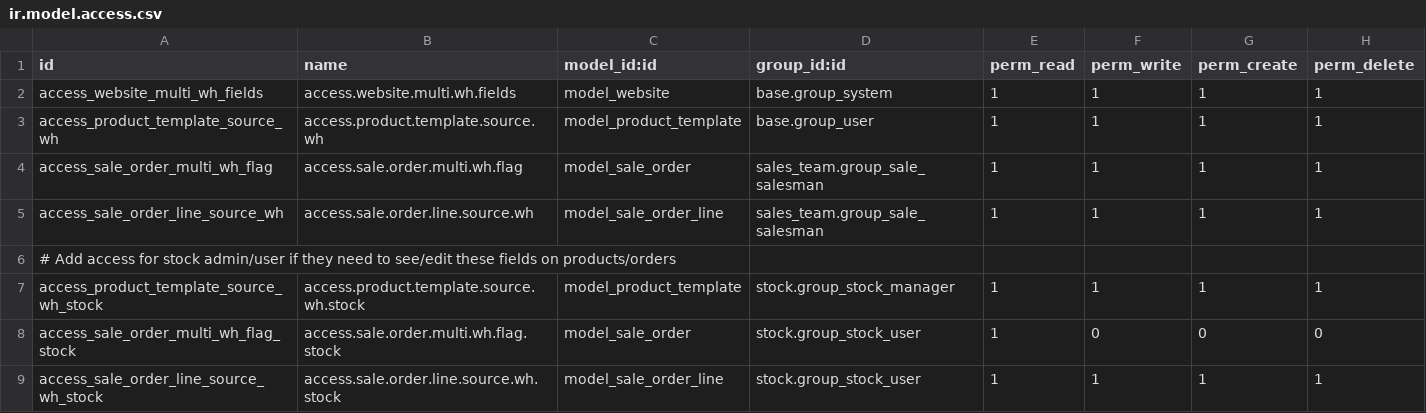
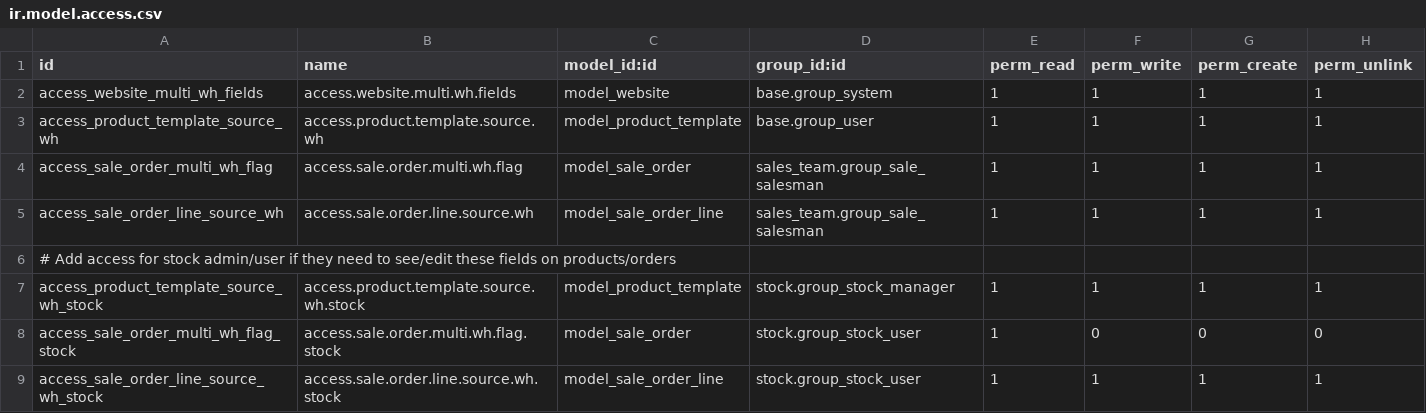
Before and after one commit to habbaba/multisourcing, a CSV file: advanced_multi_warehouse_sourcing/security/ir.model.access.csv, drawn as a sheet.

Commit message:
Update ir.model.access.csv

```diff
--- a/advanced_multi_warehouse_sourcing/security/ir.model.access.csv
+++ b/advanced_multi_warehouse_sourcing/security/ir.model.access.csv
@@ -1,2 +1,2 @@
-id,name,model_id:id,group_id:id,perm_read,perm_write,perm_create,perm_delete
+id,name,model_id:id,group_id:id,perm_read,perm_write,perm_create,perm_unlink
 access_website_multi_wh_fields,access.website.multi.wh.fields,model_website,base.group_system,1,1,1,1
```
